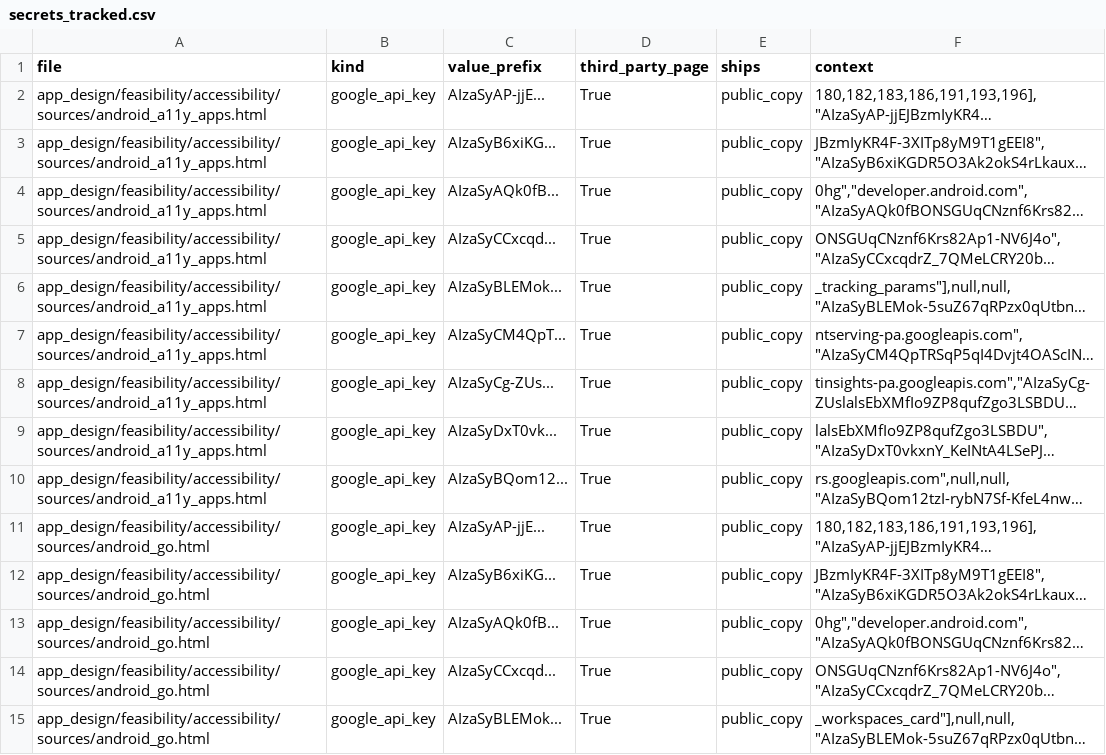
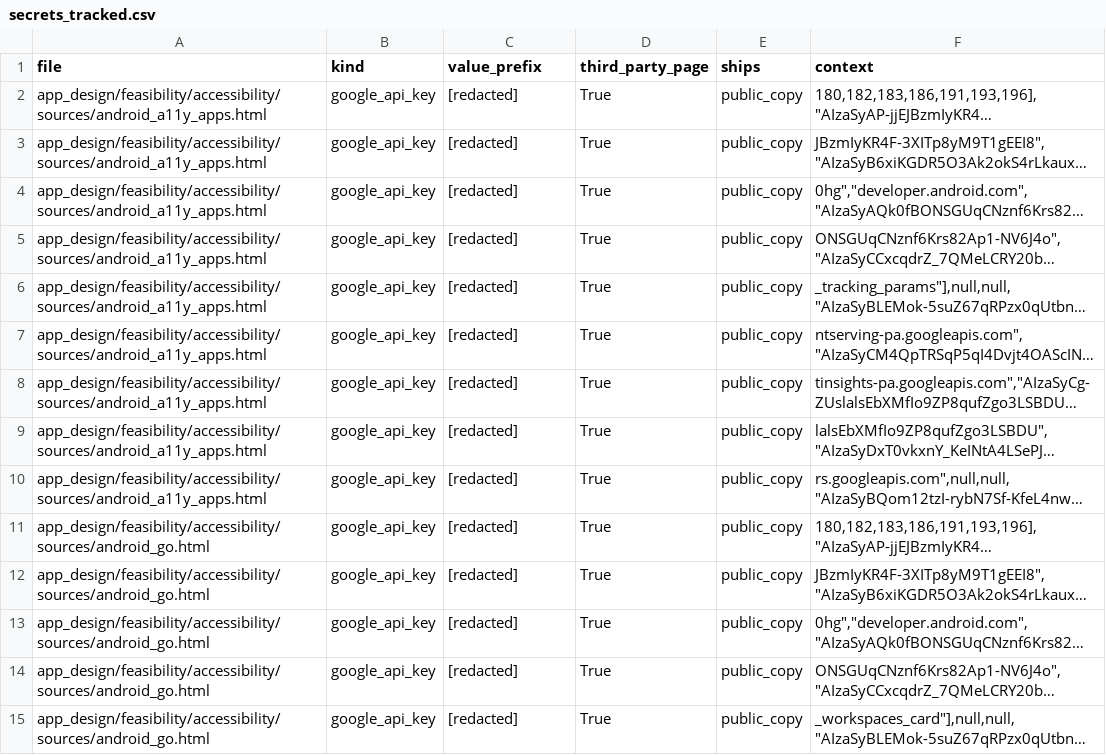
Before and after one commit to LordKarV/databricksdatathon, a CSV file: validation/privacy_licence/out/secrets_tracked.csv, drawn as a sheet; only a part is shown; long unchanged cells end in …; the diff covers the shown part only; the diff names each change by its address in the sheet, - before the commit and + after, or states it on an @@ line.

```diff
--- a/validation/privacy_licence/out/secrets_tracked.csv
+++ b/validation/privacy_licence/out/secrets_tracked.csv
-C2 (value_prefix): AIzaSyAP-jjE...
+C2 (value_prefix): [redacted]
-C3 (value_prefix): AIzaSyB6xiKG...
+C3 (value_prefix): [redacted]
-C4 (value_prefix): AIzaSyAQk0fB...
+C4 (value_prefix): [redacted]
-C5 (value_prefix): AIzaSyCCxcqd...
+C5 (value_prefix): [redacted]
-C6 (value_prefix): AIzaSyBLEMok...
+C6 (value_prefix): [redacted]
-C7 (value_prefix): AIzaSyCM4QpT...
+C7 (value_prefix): [redacted]
-C8 (value_prefix): AIzaSyCg-ZUs...
+C8 (value_prefix): [redacted]
-C9 (value_prefix): AIzaSyDxT0vk...
+C9 (value_prefix): [redacted]
-C10 (value_prefix): AIzaSyBQom12...
+C10 (value_prefix): [redacted]
-C11 (value_prefix): AIzaSyAP-jjE...
+C11 (value_prefix): [redacted]
-C12 (value_prefix): AIzaSyB6xiKG...
+C12 (value_prefix): [redacted]
-C13 (value_prefix): AIzaSyAQk0fB...
+C13 (value_prefix): [redacted]
-C14 (value_prefix): AIzaSyCCxcqd...
+C14 (value_prefix): [redacted]
-C15 (value_prefix): AIzaSyBLEMok...
+C15 (value_prefix): [redacted]
```
Also changed, not shown: 19 edited cells elsewhere in this file, validation/privacy_licence/out/secrets_history.csv, validation/privacy_licence/verify/rerun_out/secrets_history.csv, 12 other files.
